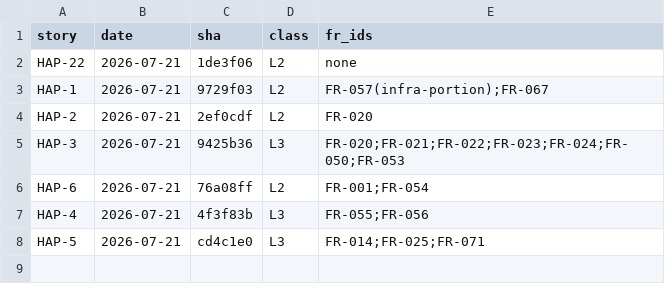
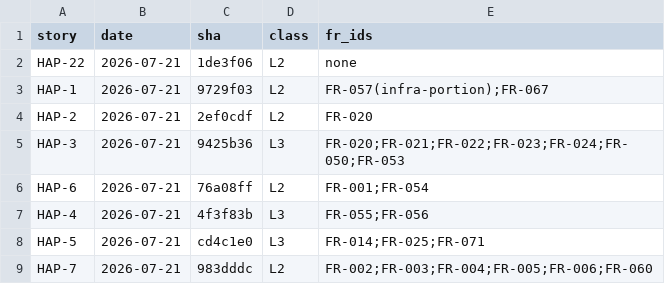
Before and after one commit to craigmillard86/AI-Tracker, a CSV file: docs/ai-change-log.csv, drawn as a sheet; the diff names each change by its address in the sheet, - before the commit and + after, or states it on an @@ line.

```diff
--- a/docs/ai-change-log.csv
+++ b/docs/ai-change-log.csv
+row 9: HAP-7 | 2026-07-21 | 983dddc | L2 | FR-002;FR-003;FR-004;FR-005;FR-006;FR-060
```
Also changed, not shown: 5 other files.
